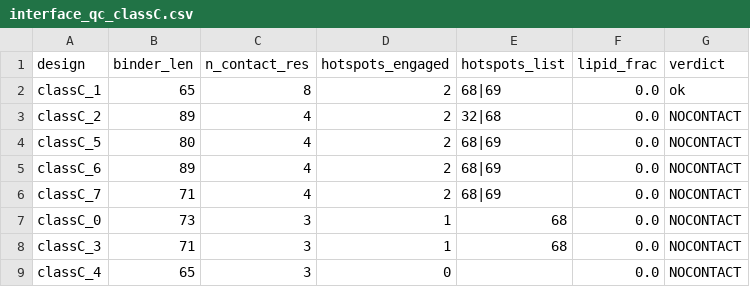
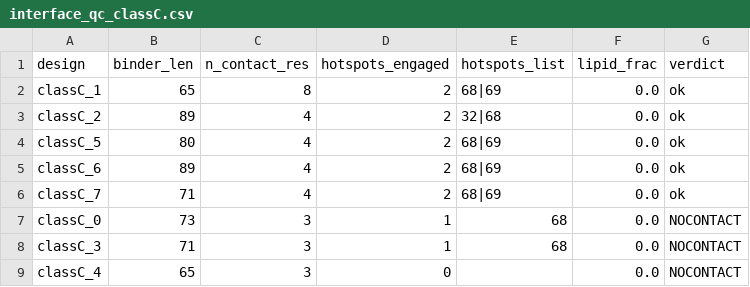
Before and after one commit to actimo-labs/glp1r-comp3, a CSV file: pilot/rfdiff/interface_qc_classC.csv, drawn as a sheet.

```diff
--- a/pilot/rfdiff/interface_qc_classC.csv
+++ b/pilot/rfdiff/interface_qc_classC.csv
@@ -2,6 +2,6 @@ design,binder_len,n_contact_res,hotspots_engaged,hotspots_list,lipid_frac,verdic
 classC_1,65,8,2,68|69,0.0,ok
-classC_2,89,4,2,32|68,0.0,NOCONTACT
-classC_5,80,4,2,68|69,0.0,NOCONTACT
-classC_6,89,4,2,68|69,0.0,NOCONTACT
-classC_7,71,4,2,68|69,0.0,NOCONTACT
+classC_2,89,4,2,32|68,0.0,ok
+classC_5,80,4,2,68|69,0.0,ok
+classC_6,89,4,2,68|69,0.0,ok
+classC_7,71,4,2,68|69,0.0,ok
 classC_0,73,3,1,68,0.0,NOCONTACT
```
Also changed, not shown: pilot/rfdiff/interface_qc_classA.csv, 25 other files.
